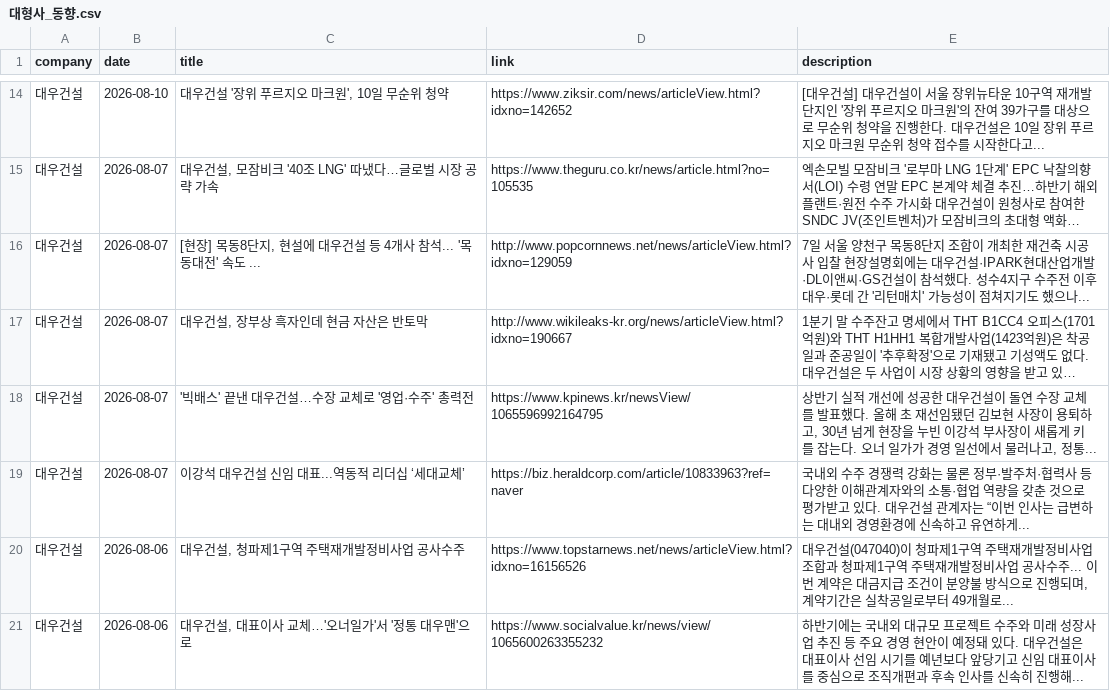
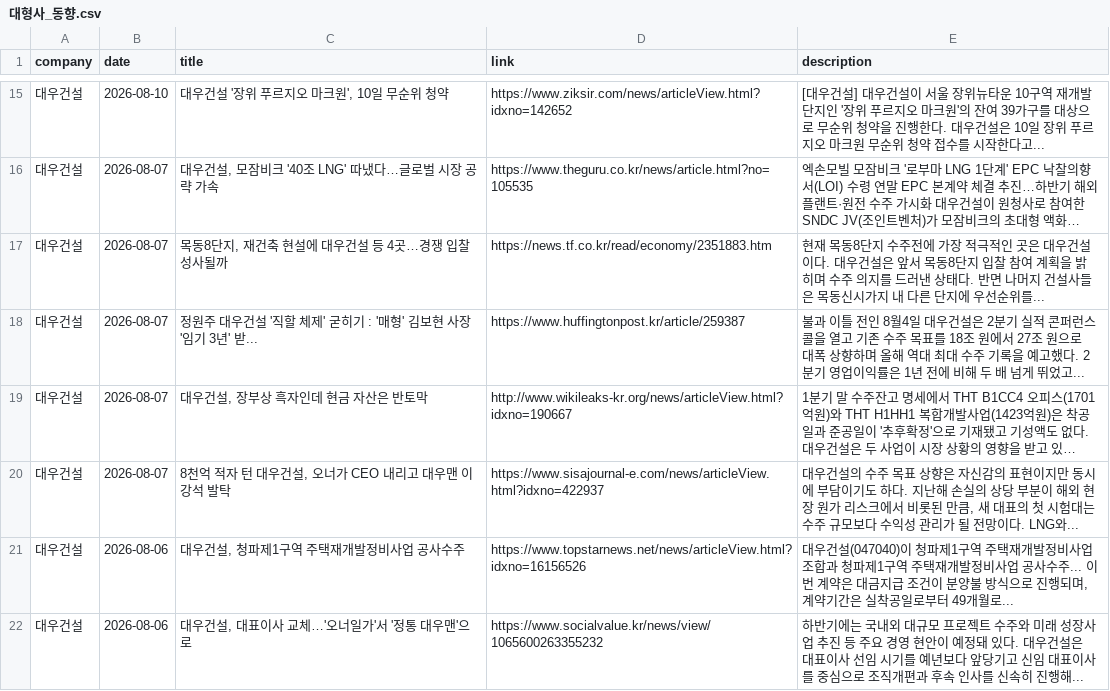
Before and after one commit to hdec-daily-news/hdec-competitors, a CSV file: 대형사_동향.csv, drawn as a sheet; only a part is shown, gaps mark what is left out; long unchanged cells end in …; removed rows and columns are numbered as before the commit, all else as after; the diff covers the shown part only; the diff names each change by its address in the sheet, - before the commit and + after, or states it on an @@ line.

```diff
--- a/대형사_동향.csv
+++ b/대형사_동향.csv
-C17 (title): [현장] 목동8단지, 현설에 대우건설 등 4개사 참석... '목동대전' 속도 ...
+C17 (title): 목동8단지, 재건축 현설에 대우건설 등 4곳…경쟁 입찰 성사될까
-D17 (link): http://www.popcornnews.net/news/articleView.html?idxno=129059
+D17 (link): https://news.tf.co.kr/read/economy/2351883.htm
-E17 (description): 7일 서울 양천구 목동8단지 조합이 개최한 재건축 시공사 입찰 현장설명회에는 대우건설·IPARK현대산업개발·DL이앤씨·GS건설이 참석했다. 성수4지구 수주전 이후 대우·롯데 간 '리턴매치' 가능성이 점쳐지기도 했으나...
+E17 (description): 현재 목동8단지 수주전에 가장 적극적인 곳은 대우건설이다. 대우건설은 앞서 목동8단지 입찰 참여 계획을 밝히며 수주 의지를 드러낸 상태다. 반면 나머지 건설사들은 목동신시가지 내 다른 단지에 우선순위를...
+row 18: 대우건설 | 2026-08-07 | 정원주 대우건설 '직할 체제' 굳히기 : '매형' 김보현 사장 '임기 3년' 받... | https://www.huffingtonpost.kr/article/259387 | 불과 이틀 전인 8월4일 대우건설은 2분기 실적 콘퍼런스콜을 열고 기존 수주 목표를 18조 원에서 27조 원으로 대폭 상향하며 올해 역대 최대 수주 기록을 예고했다. 2분기 영업이익률은 1년 전에 비해 두 배 넘게 뛰었고...
-row 18: 대우건설 | 2026-08-07 | '빅배스' 끝낸 대우건설…수장 교체로 '영업·수주' 총력전 | https://www.kpinews.kr/newsView/1065596992164795 | 상반기 실적 개선에 성공한 대우건설이 돌연 수장 교체를 발표했다. 올해 초 재선임됐던 김보현 사장이 용퇴하고, 30년 넘게 현장을 누빈 이강석 부사장이 새롭게 키를 잡는다. 오너 일가가 경영 일선에서 물러나고, 정통...
-C20 (title): 이강석 대우건설 신임 대표...역동적 리더십 ‘세대교체’
+C20 (title): 8천억 적자 턴 대우건설, 오너가 CEO 내리고 대우맨 이강석 발탁
-D20 (link): https://biz.heraldcorp.com/article/10833963?ref=naver
+D20 (link): https://www.sisajournal-e.com/news/articleView.html?idxno=422937
-E20 (description): 국내외 수주 경쟁력 강화는 물론 정부·발주처·협력사 등 다양한 이해관계자와의 소통·협업 역량을 갖춘 것으로 평가받고 있다. 대우건설 관계자는 “이번 인사는 급변하는 대내외 경영환경에 신속하고 유연하게...
+E20 (description): 대우건설의 수주 목표 상향은 자신감의 표현이지만 동시에 부담이기도 하다. 지난해 손실의 상당 부분이 해외 현장 원가 리스크에서 비롯된 만큼, 새 대표의 첫 시험대는 수주 규모보다 수익성 관리가 될 전망이다. LNG와...
```
Also changed, not shown: 9 added rows, 9 removed rows and 6 edited cells elsewhere in this file, 1 other file.
